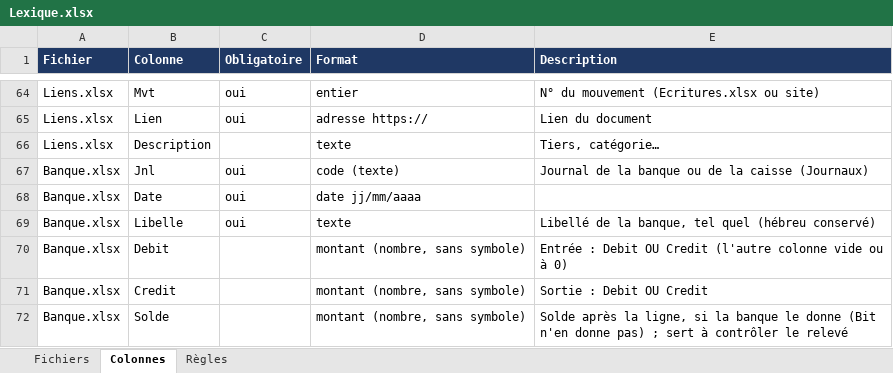
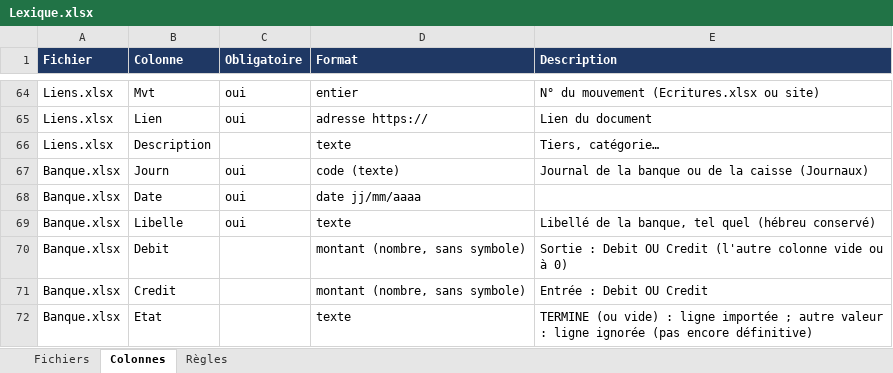
Before and after one commit to jlchabbat/ComptaJLC, an Excel workbook: Imports/modeles/Lexique.xlsx, sheet Colonnes, drawn as a sheet; only a part is shown, gaps mark what is left out; values as stored, in another font and other column widths than the file's, no borders; the diff names each change by its address in the sheet, - before the commit and + after, or states it on an @@ line.

```diff
--- a/Imports/modeles/Lexique.xlsx (sheet Colonnes)
+++ b/Imports/modeles/Lexique.xlsx (sheet Colonnes)
-B67 (Colonne): Jnl
+B67 (Colonne): Journ
-E70 (Description): Entrée : Debit…
+E70 (Description): Sortie : Debit…
-E71 (Description): Sortie : Debit OU Credit
+E71 (Description): Entrée : Debit OU Credit
-B72 (Colonne): Solde
+B72 (Colonne): Etat
-D72 (Format): montant (nombre, sans symbole)
+D72 (Format): texte
-E72 (Description): Solde après la ligne, si la banque le donne (Bit n'en donne pas) ; sert à contrôler le relevé
+E72 (Description): TERMINE (ou vide) : ligne importée ; autre valeur : ligne ignorée (pas encore définitive)
```
Also changed, not shown: sheet Fichiers, Imports/modeles/Banque.xlsx, 7 other files.
